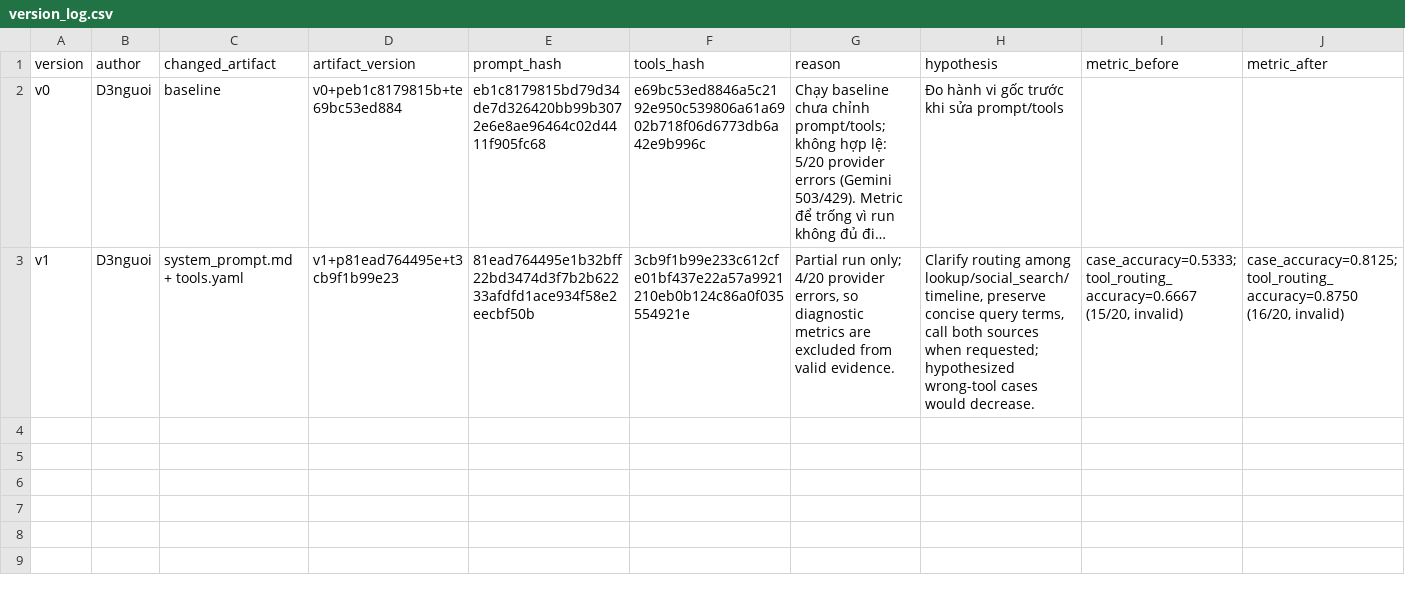
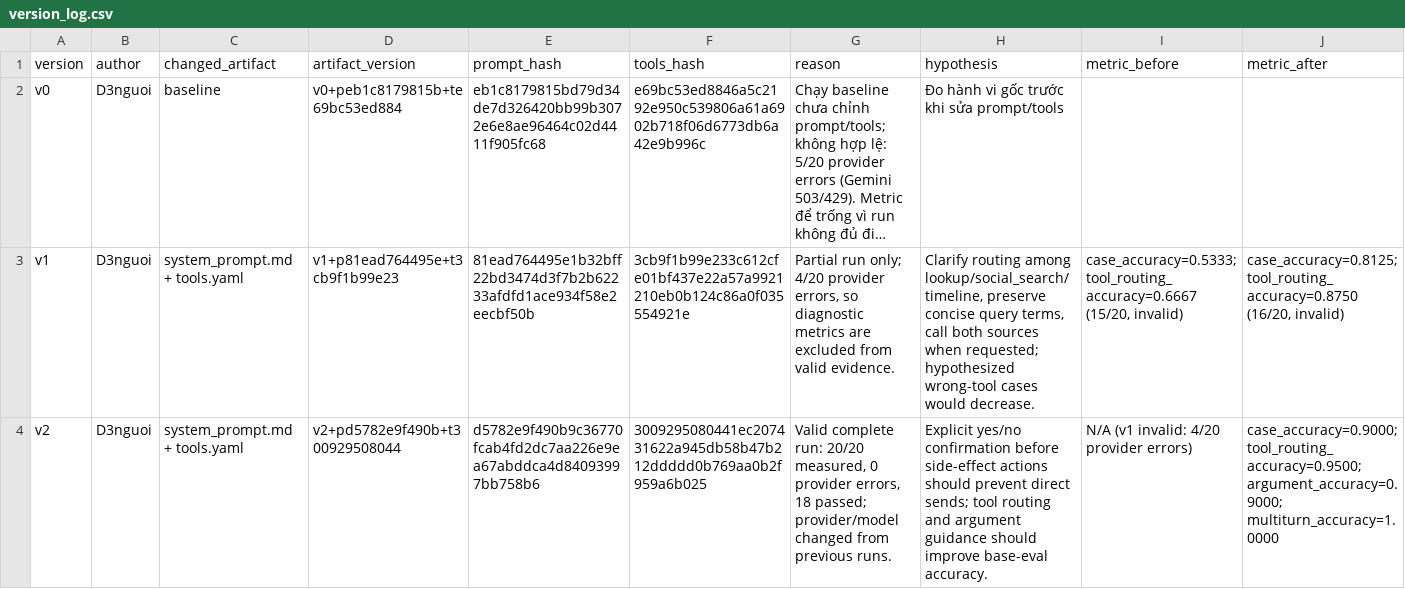
Before and after one commit to minh240804/K5-L3B-DAY03-D3nguoi-ResearchAgentToolEval, a CSV file: starter_v0/artifacts/version_log.csv, drawn as a sheet; only a part is shown; long unchanged cells end in …; rows hold the shown columns only; the diff names each change by its address in the sheet, - before the commit and + after, or states it on an @@ line.

```diff
--- a/starter_v0/artifacts/version_log.csv
+++ b/starter_v0/artifacts/version_log.csv
+row 4: v2 | D3nguoi | system_prompt.md + tools.yaml | v2+pd5782e9f490b+t300929508044 | d5782e9f490b9c36770fcab4fd2dc7aa226e9ea67abddca4d84093997bb758b6 | 3009295080441ec207431622a945db58b47b212ddddd0b769aa0b2f959a6b025 | Valid complete run: 20/20 measured, 0 provider errors, 18 passed; provider/model changed from previous runs. | Explicit yes/no confirmation before side-effect actions should prevent direct sends; tool routing and argument guidance should improve base-eval accuracy. | N/A (v1 invalid: 4/20 provider errors) | case_accuracy=0.9000; tool_routing_accuracy=0.9500; argument_accuracy=0.9000; multiturn_accuracy=1.0000
```
Also changed, not shown: 3 other files.
